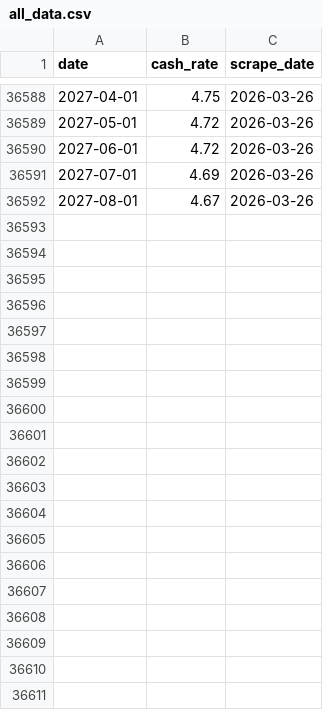
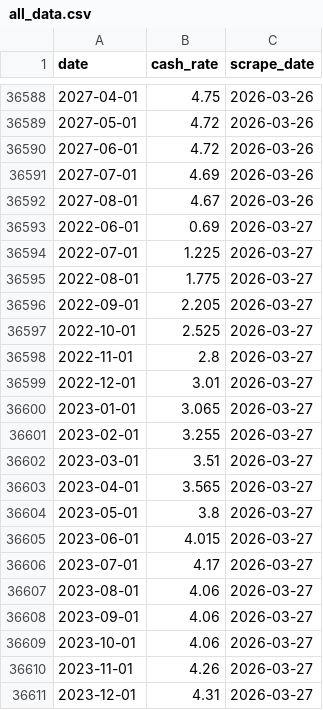
Before and after one commit to aaronw22/ois-curve-tracker, a CSV file: combined-data/all_data.csv, drawn as a sheet; only a part is shown, gaps mark what is left out; the diff covers the shown part only.

```diff
--- a/combined-data/all_data.csv
+++ b/combined-data/all_data.csv
@@ -36592 +36592,20 @@ date,cash_rate,scrape_date
 2027-08-01,4.67,2026-03-26
+2022-06-01,0.69,2026-03-27
+2022-07-01,1.225,2026-03-27
+2022-08-01,1.775,2026-03-27
+2022-09-01,2.205,2026-03-27
+2022-10-01,2.525,2026-03-27
+2022-11-01,2.8,2026-03-27
+2022-12-01,3.01,2026-03-27
+2023-01-01,3.065,2026-03-27
+2023-02-01,3.255,2026-03-27
+2023-03-01,3.51,2026-03-27
+2023-04-01,3.565,2026-03-27
+2023-05-01,3.8,2026-03-27
+2023-06-01,4.015,2026-03-27
+2023-07-01,4.17,2026-03-27
+2023-08-01,4.06,2026-03-27
+2023-09-01,4.06,2026-03-27
+2023-10-01,4.06,2026-03-27
+2023-11-01,4.26,2026-03-27
+2023-12-01,4.31,2026-03-27
```
Also changed, not shown: 44 added rows elsewhere in this file, 4 other files.
